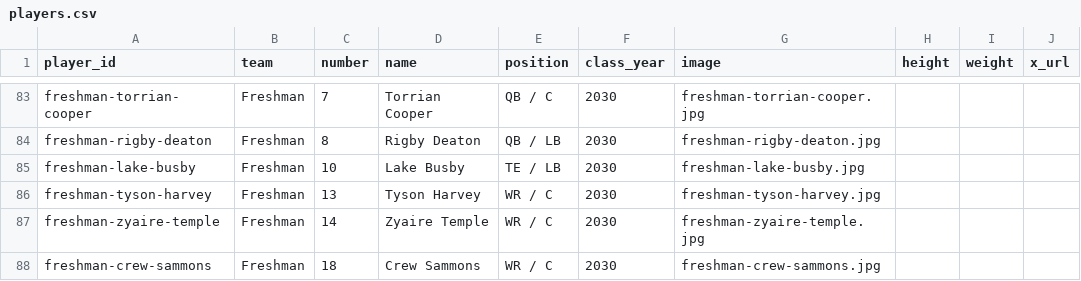
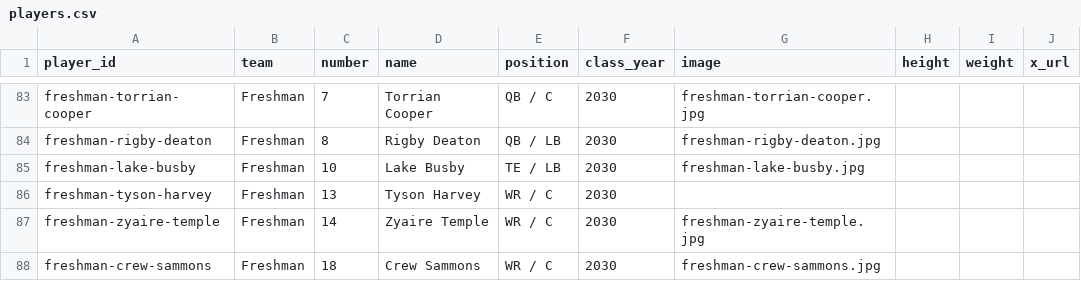
Before and after one commit to dust10ingram/edmond-north-football, a CSV file: data/players.csv, drawn as a sheet; only a part is shown, gaps mark what is left out; the diff names each change by its address in the sheet, - before the commit and + after, or states it on an @@ line.

Commit message:
Use placeholder for Tyson Harvey profile

```diff
--- a/data/players.csv
+++ b/data/players.csv
-G86 (image): freshman-tyson-harvey.jpg
+G86 (image): (empty)
```
Also changed, not shown: static/data/players.csv, 11 other files.
